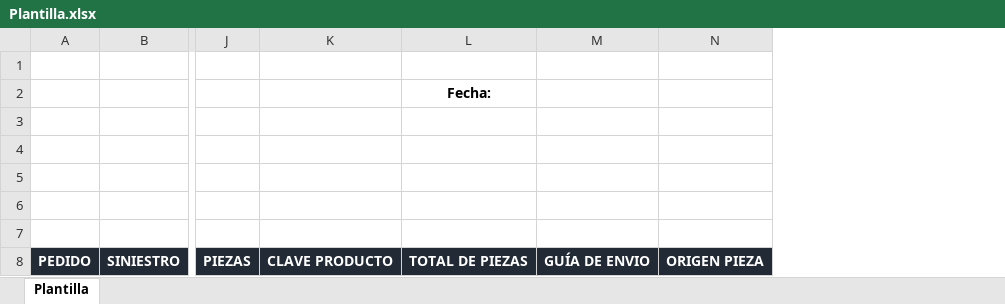
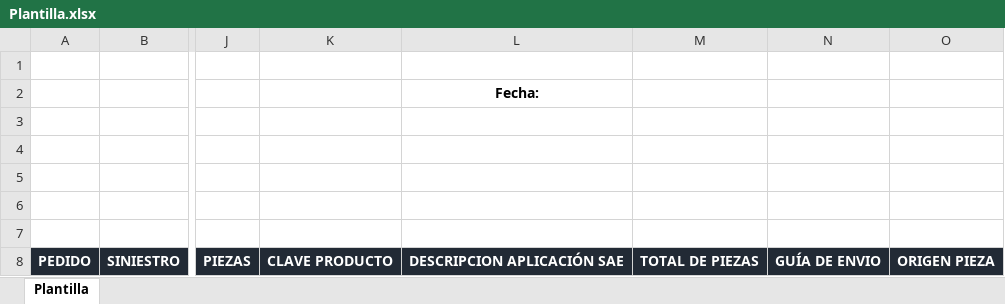
Before and after one commit to Axdrox/proyectoJeic, an Excel workbook: Jeic/Jeic/bin/Debug/Plantilla.xlsx, sheet Plantilla, drawn as a sheet; only a part is shown, gaps mark what is left out; values as stored, in another font and other column widths than the file's, no borders; charts and pictures not drawn; addresses are those after the commit; the diff names each change by its address in the sheet, - before the commit and + after, or states it on an @@ line.

Commit message:
Agregaron datos al EXCEL y se modificó administrar

```diff
--- a/Jeic/Jeic/bin/Debug/Plantilla.xlsx (sheet Plantilla)
+++ b/Jeic/Jeic/bin/Debug/Plantilla.xlsx (sheet Plantilla)
+column L, rows 2-8: Fecha: |  |  |  |  |  | DESCRIPCION APLICACIÓN SAE
-M2: Fecha:
+M2: (empty)
```
Also changed, not shown: 20 other files.
